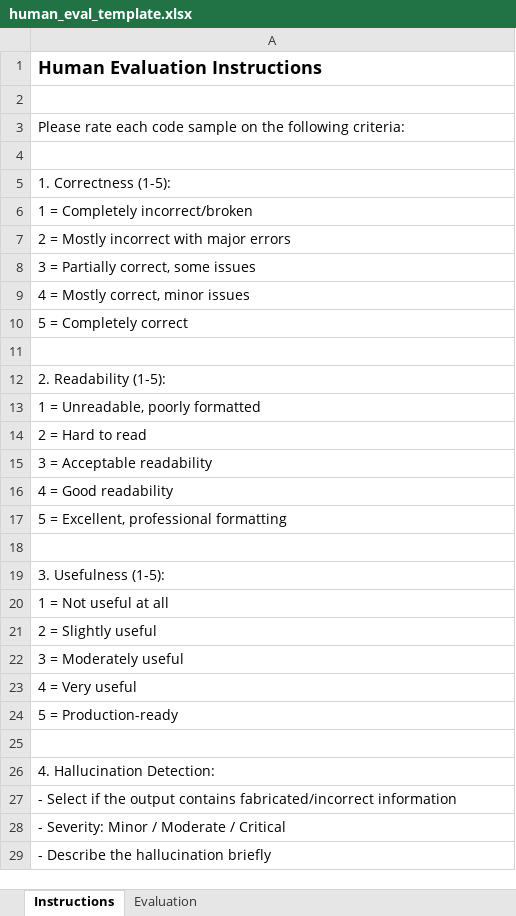
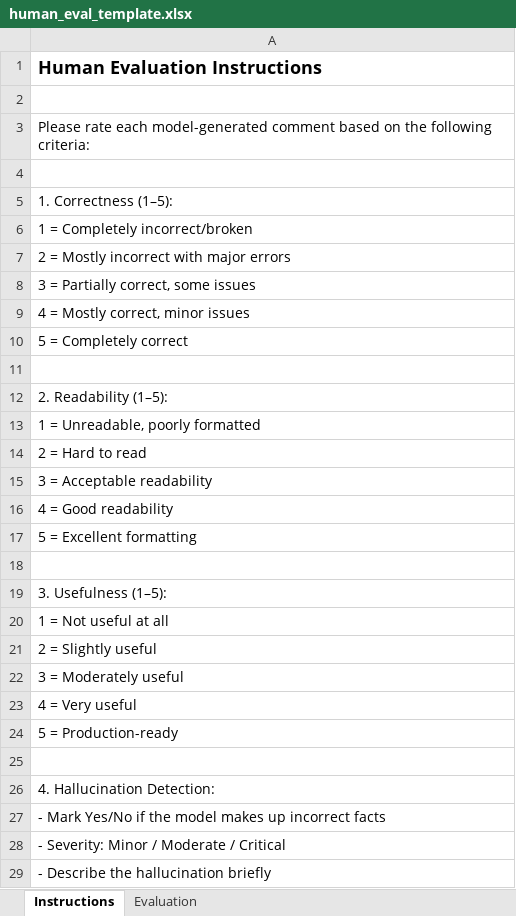
Before and after one commit to ahmed-khaled-4/ai-comment-generator, an Excel workbook: evaluation/human_eval_template.xlsx, sheet Instructions, drawn as a sheet; values as stored, in another font and other column widths than the file's, no borders; the diff names each change by its address in the sheet, - before the commit and + after, or states it on an @@ line.

Commit message:
feat: generated model outputs, prepared human eval samples, and created evaluation template

```diff
--- a/evaluation/human_eval_template.xlsx (sheet Instructions)
+++ b/evaluation/human_eval_template.xlsx (sheet Instructions)
-A3: …rate each code sample on the…
+A3: …rate each model-generated comment based on the…
-A5: 1. Correctness (1-5):
+A5: 1. Correctness (1–5):
-A12: 2. Readability (1-5):
+A12: 2. Readability (1–5):
-A17: 5 = Excellent, professional formatting
+A17: 5 = Excellent formatting
-A19: 3. Usefulness (1-5):
+A19: 3. Usefulness (1–5):
-A27: - Select if the output contains fabricated/incorrect information
+A27: - Mark Yes/No if the model makes up incorrect facts
```
Also changed, not shown: sheet Evaluation, 5 other files.
